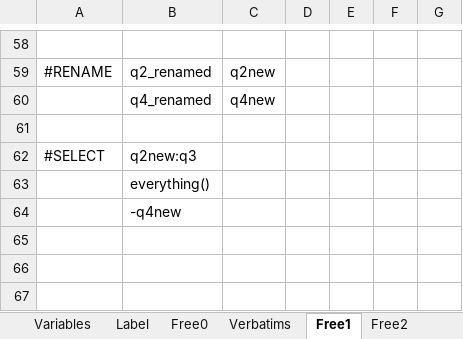
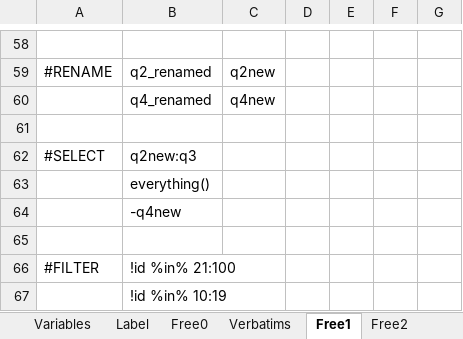
Before and after one commit to urswilke/datadaptor, an Excel workbook: inst/extdata/mapping.xlsx, sheet Free1, drawn as a sheet; only a part is shown, gaps mark what is left out; values as stored, in another font and other column widths than the file's, no borders; the diff names each change by its address in the sheet, - before the commit and + after, or states it on an @@ line.

Commit message:
add new Free sheet command block `#FILTER` (which passes the strings in column B as expressions to `dplyr::filter()`

```diff
--- a/inst/extdata/mapping.xlsx (sheet Free1)
+++ b/inst/extdata/mapping.xlsx (sheet Free1)
+row 65: (empty)
+row 66: #FILTER | !id %in% 21:100
+row 67:  | !id %in% 10:19
```
Also changed, not shown: 10 other files.
